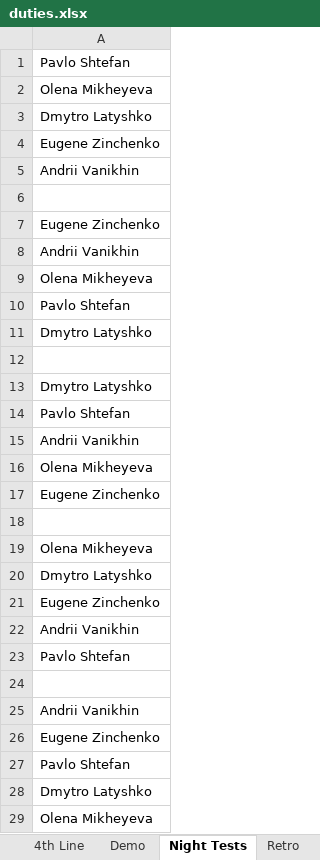
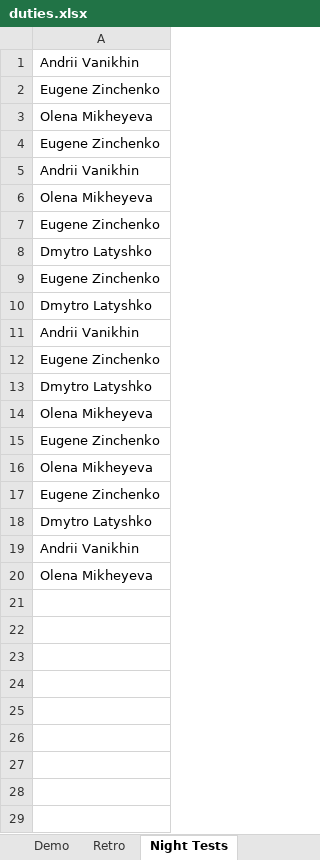
Before and after one commit to CRACKISH/energy_daily_team_reminder, an Excel workbook: duties.xlsx, sheet Night Tests, drawn as a sheet; values as stored, in another font and other column widths than the file's, no borders; removed rows and columns are numbered as before the commit, all else as after; the diff names each change by its address in the sheet, - before the commit and + after, or states it on an @@ line.

```diff
--- a/duties.xlsx (sheet Night Tests)
+++ b/duties.xlsx (sheet Night Tests)
@@ sheet tab order changed: Demo | Retro | Night Tests @@
-A1: Pavlo Shtefan
+A1: Andrii Vanikhin
-row 4: Eugene Zinchenko
+row 2: Eugene Zinchenko
-row 5: Andrii Vanikhin
-row 6: (empty)
-A7: Pavlo Shtefan
+A7: Eugene Zinchenko
-A9: (empty)
+A9: Eugene Zinchenko
-row 14: Pavlo Shtefan
-row 21: Eugene Zinchenko
+row 12: Eugene Zinchenko
-row 3: Dmytro Latyshko
+row 13: Dmytro Latyshko
-row 18: (empty)
-row 26: Eugene Zinchenko
+row 17: Eugene Zinchenko
-row 23: Pavlo Shtefan
-row 24: (empty)
-row 25: Andrii Vanikhin
-row 27: Pavlo Shtefan
-row 28: Dmytro Latyshko
```
Also changed, not shown: sheet 4th Line, sheet Demo, sheet Retro, 8 other files.
